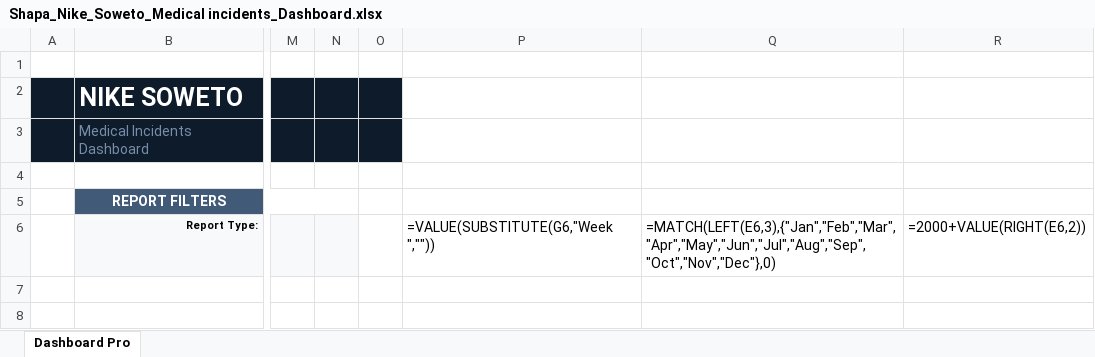
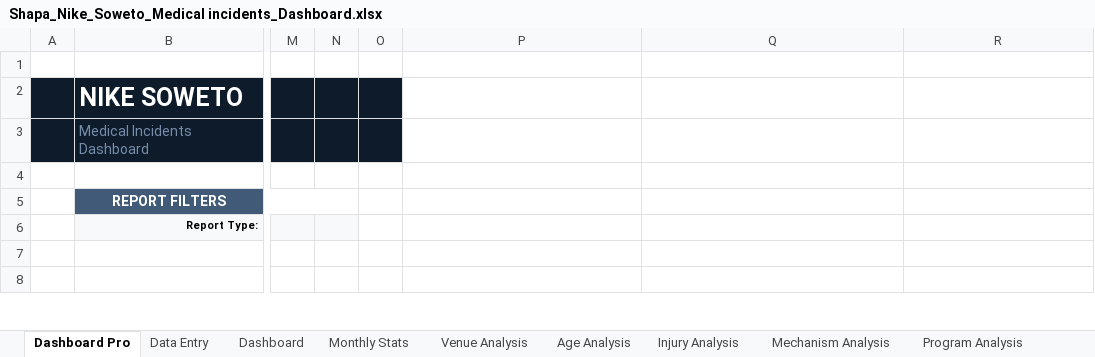
Before and after one commit to Stephtaps/Month-End-Reporting, an Excel workbook: Shapa_Nike_Soweto_Medical incidents_Dashboard.xlsx, sheet Dashboard Pro, drawn as a sheet; only a part is shown, gaps mark what is left out; values as stored, in another font and other column widths than the file's, no borders; formulas without a stored value are shown as written; charts and pictures and conditional formats not drawn; the diff names each change by its address in the sheet, - before the commit and + after, or states it on an @@ line.

```diff
--- a/Shapa_Nike_Soweto_Medical incidents_Dashboard.xlsx (sheet Dashboard Pro)
+++ b/Shapa_Nike_Soweto_Medical incidents_Dashboard.xlsx (sheet Dashboard Pro)
@@ sheet tab unhidden: Data Entry @@
@@ sheet tab unhidden: Dashboard @@
@@ sheet tab unhidden: Monthly Stats @@
@@ sheet tab unhidden: Venue Analysis @@
@@ sheet tab unhidden: Age Analysis @@
@@ sheet tab unhidden: Injury Analysis @@
@@ sheet tab unhidden: Mechanism Analysis @@
@@ sheet tab unhidden: Program Analysis @@
-P6: =VALUE(SUBSTITUTE(G6,"Week ",""))
+P6: (empty)
-Q6: =MATCH(LEFT(E6,3),{"Jan","Feb","Mar","Apr","May","Jun","Jul","Aug","Sep","Oct","Nov","Dec"},0)
+Q6: (empty)
-R6: =2000+VALUE(RIGHT(E6,2))
+R6: (empty)
```
Also changed, not shown: other sheet tabs.
